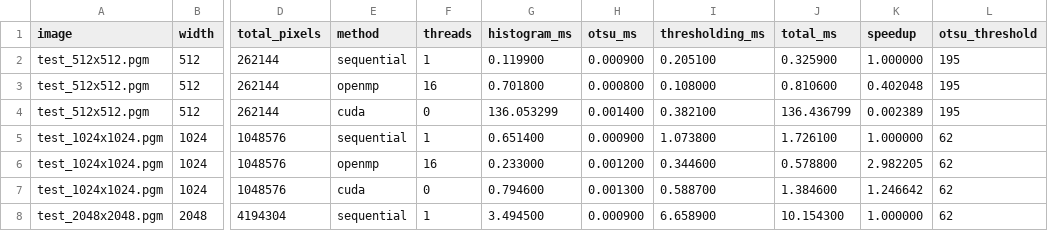
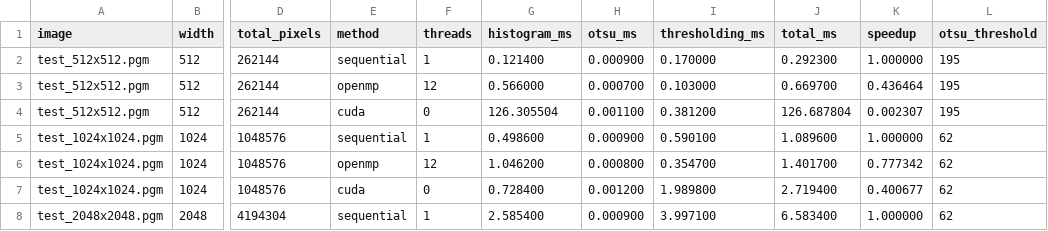
Before and after one commit to dghiluta26/Cuda-vs-OpenMP-Project, a CSV file: otsu-openmp-cuda/results/results.csv, drawn as a sheet; only a part is shown, gaps mark what is left out; the diff covers the shown part only; the diff names each change by its address in the sheet, - before the commit and + after, or states it on an @@ line.

Commit message:
Refresh CUDA branch benchmark verification

```diff
--- a/otsu-openmp-cuda/results/results.csv
+++ b/otsu-openmp-cuda/results/results.csv
-G2 (histogram_ms): 0.119900
+G2 (histogram_ms): 0.121400
-I2 (thresholding_ms): 0.205100
+I2 (thresholding_ms): 0.170000
-J2 (total_ms): 0.325900
+J2 (total_ms): 0.292300
-F3 (threads): 16
+F3 (threads): 12
-G3 (histogram_ms): 0.701800
+G3 (histogram_ms): 0.566000
-H3 (otsu_ms): 0.000800
+H3 (otsu_ms): 0.000700
-I3 (thresholding_ms): 0.108000
+I3 (thresholding_ms): 0.103000
-J3 (total_ms): 0.810600
+J3 (total_ms): 0.669700
-K3 (speedup): 0.402048
+K3 (speedup): 0.436464
-G4 (histogram_ms): 136.053299
+G4 (histogram_ms): 126.305504
-H4 (otsu_ms): 0.001400
+H4 (otsu_ms): 0.001100
-I4 (thresholding_ms): 0.382100
+I4 (thresholding_ms): 0.381200
-J4 (total_ms): 136.436799
+J4 (total_ms): 126.687804
-K4 (speedup): 0.002389
+K4 (speedup): 0.002307
-G5 (histogram_ms): 0.651400
+G5 (histogram_ms): 0.498600
-I5 (thresholding_ms): 1.073800
+I5 (thresholding_ms): 0.590100
-J5 (total_ms): 1.726100
+J5 (total_ms): 1.089600
-F6 (threads): 16
+F6 (threads): 12
-G6 (histogram_ms): 0.233000
+G6 (histogram_ms): 1.046200
-H6 (otsu_ms): 0.001200
+H6 (otsu_ms): 0.000800
-I6 (thresholding_ms): 0.344600
+I6 (thresholding_ms): 0.354700
-J6 (total_ms): 0.578800
+J6 (total_ms): 1.401700
-K6 (speedup): 2.982205
+K6 (speedup): 0.777342
-G7 (histogram_ms): 0.794600
+G7 (histogram_ms): 0.728400
-H7 (otsu_ms): 0.001300
+H7 (otsu_ms): 0.001200
-I7 (thresholding_ms): 0.588700
+I7 (thresholding_ms): 1.989800
-J7 (total_ms): 1.384600
+J7 (total_ms): 2.719400
-K7 (speedup): 1.246642
+K7 (speedup): 0.400677
-G8 (histogram_ms): 3.494500
+G8 (histogram_ms): 2.585400
-I8 (thresholding_ms): 6.658900
+I8 (thresholding_ms): 3.997100
-J8 (total_ms): 10.154300
+J8 (total_ms): 6.583400
```
Also changed, not shown: 24 edited cells elsewhere in this file.
